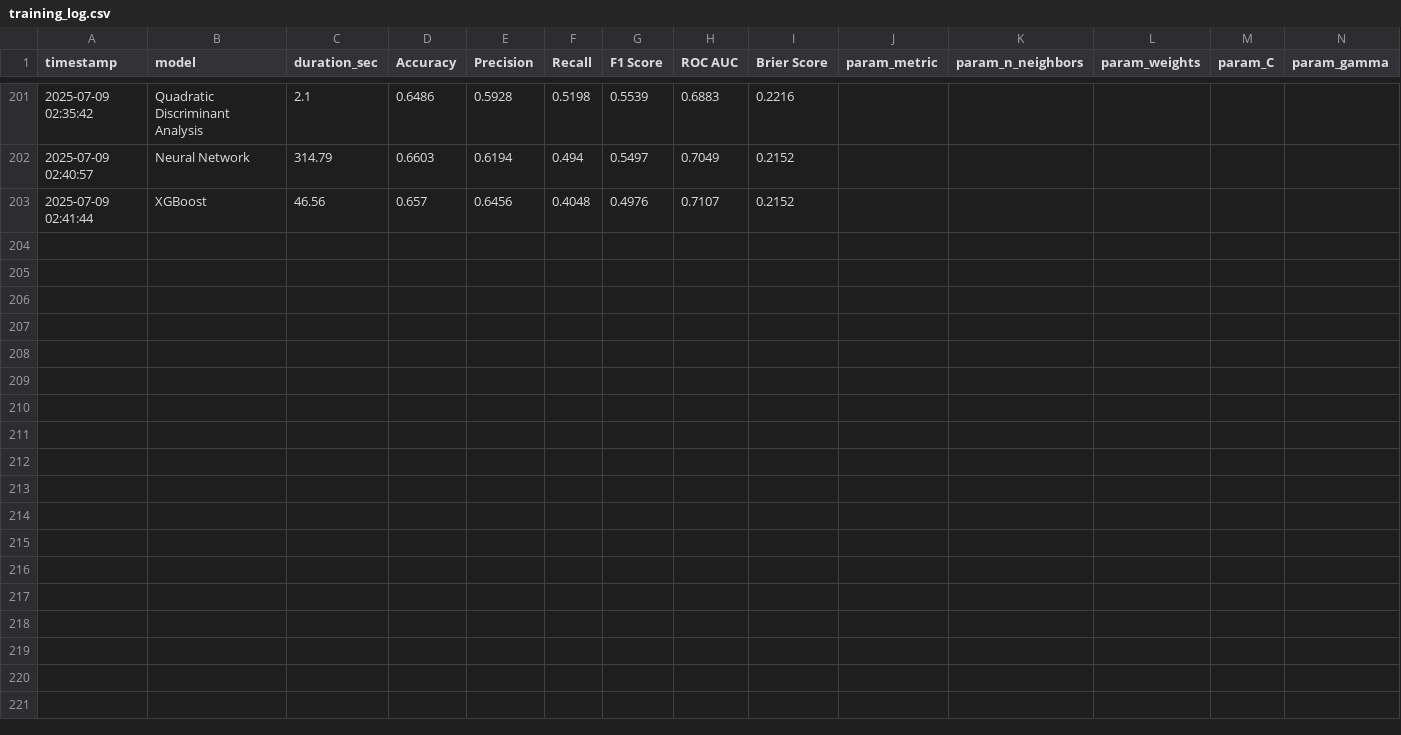
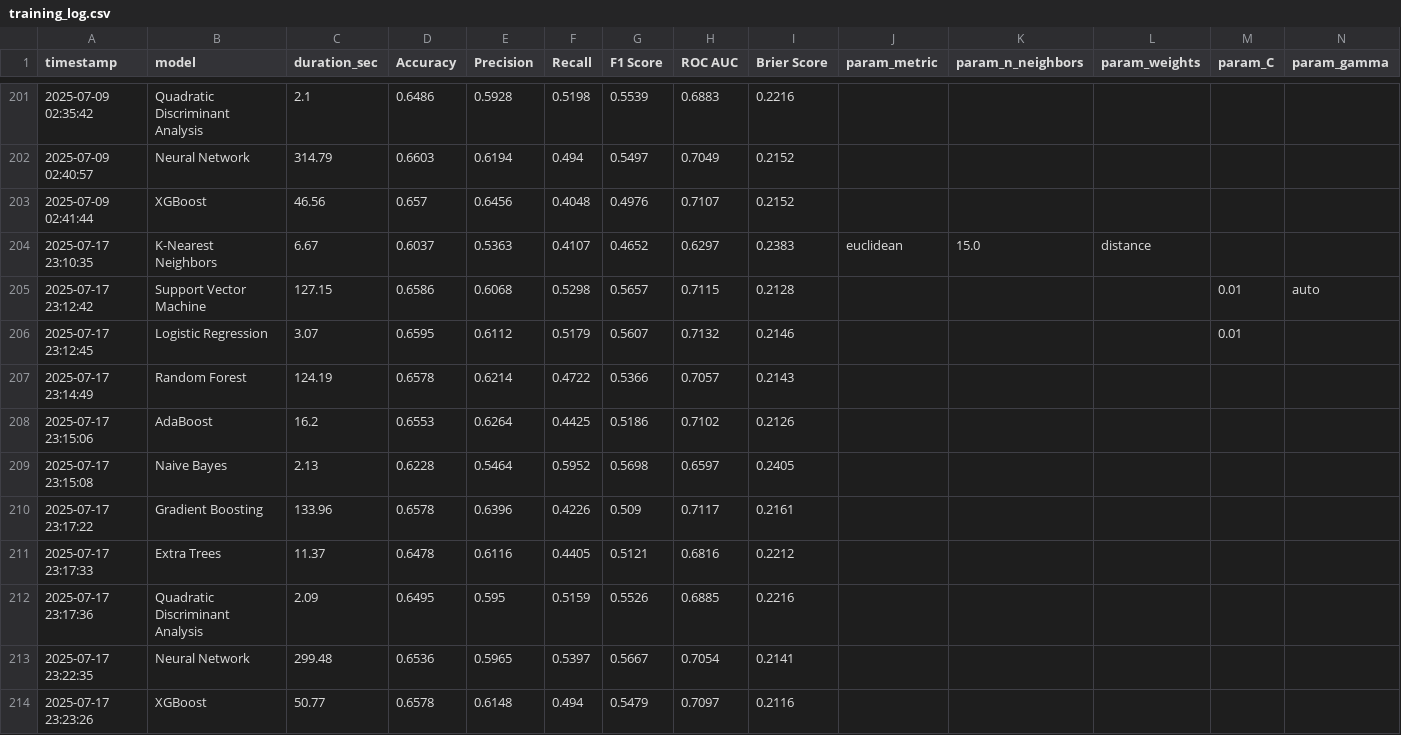
Before and after one commit to mfourier/ufc-predictor, a CSV file: data/results/training_log.csv, drawn as a sheet; only a part is shown, gaps mark what is left out; rows hold the shown columns only; the diff names each change by its address in the sheet, - before the commit and + after, or states it on an @@ line.

Commit message:
chore(notebooks): add two new features and train models

```diff
--- a/data/results/training_log.csv
+++ b/data/results/training_log.csv
+row 204: 2025-07-17 23:10:35 | K-Nearest Neighbors | 6.67 | 0.6037 | 0.5363 | 0.4107 | 0.4652 | 0.6297 | 0.2383 | euclidean | 15.0 | distance
+row 205: 2025-07-17 23:12:42 | Support Vector Machine | 127.15 | 0.6586 | 0.6068 | 0.5298 | 0.5657 | 0.7115 | 0.2128 |  |  |  | 0.01 | auto
+row 206: 2025-07-17 23:12:45 | Logistic Regression | 3.07 | 0.6595 | 0.6112 | 0.5179 | 0.5607 | 0.7132 | 0.2146 |  |  |  | 0.01
+row 207: 2025-07-17 23:14:49 | Random Forest | 124.19 | 0.6578 | 0.6214 | 0.4722 | 0.5366 | 0.7057 | 0.2143
+row 208: 2025-07-17 23:15:06 | AdaBoost | 16.2 | 0.6553 | 0.6264 | 0.4425 | 0.5186 | 0.7102 | 0.2126
+row 209: 2025-07-17 23:15:08 | Naive Bayes | 2.13 | 0.6228 | 0.5464 | 0.5952 | 0.5698 | 0.6597 | 0.2405
+row 210: 2025-07-17 23:17:22 | Gradient Boosting | 133.96 | 0.6578 | 0.6396 | 0.4226 | 0.509 | 0.7117 | 0.2161
+row 211: 2025-07-17 23:17:33 | Extra Trees | 11.37 | 0.6478 | 0.6116 | 0.4405 | 0.5121 | 0.6816 | 0.2212
+row 212: 2025-07-17 23:17:36 | Quadratic Discriminant Analysis | 2.09 | 0.6495 | 0.595 | 0.5159 | 0.5526 | 0.6885 | 0.2216
+row 213: 2025-07-17 23:22:35 | Neural Network | 299.48 | 0.6536 | 0.5965 | 0.5397 | 0.5667 | 0.7054 | 0.2141
+row 214: 2025-07-17 23:23:26 | XGBoost | 50.77 | 0.6578 | 0.6148 | 0.494 | 0.5479 | 0.7097 | 0.2116
```
Also changed, not shown: 24 other files.
